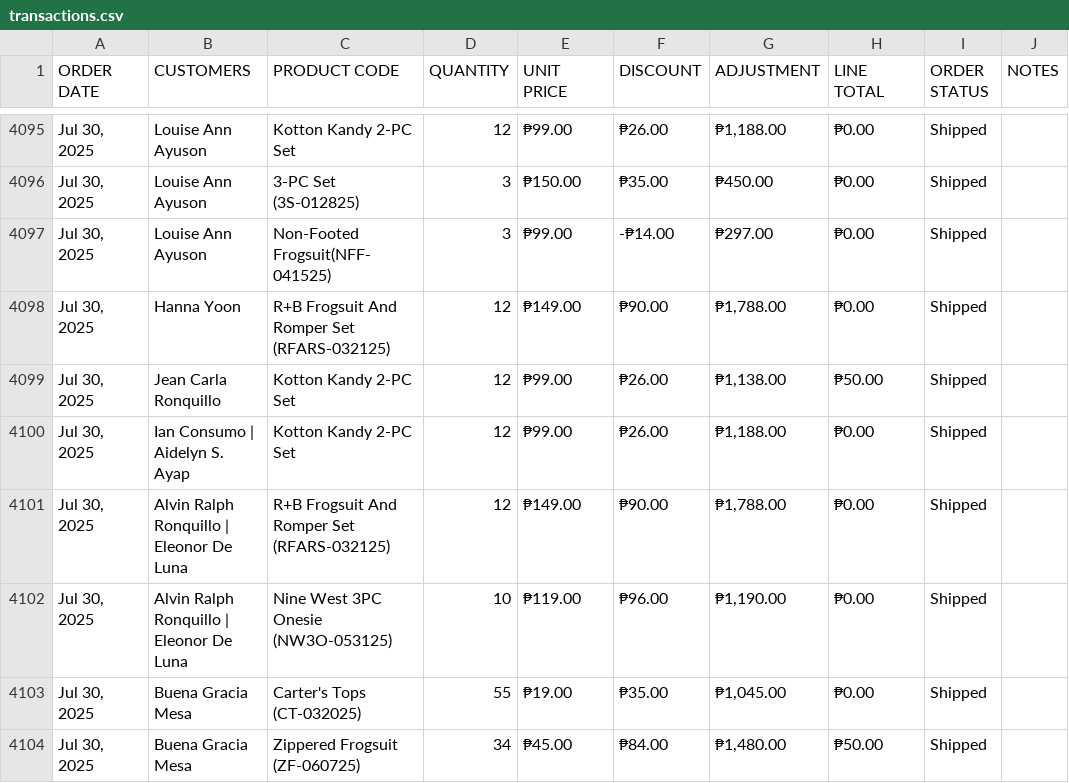
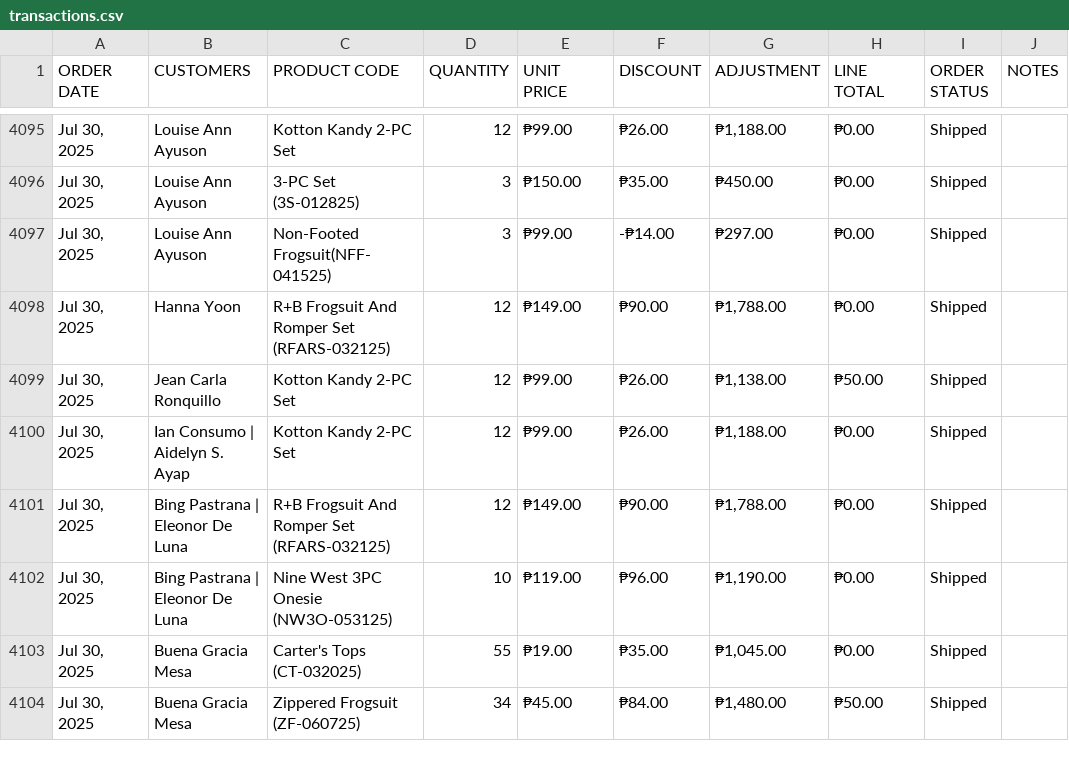
Before and after one commit to ronlovescake/business-management-system, a CSV file: csv/transactions.csv, drawn as a sheet; only a part is shown, gaps mark what is left out; the diff covers the shown part only; the diff names each change by its address in the sheet, - before the commit and + after, or states it on an @@ line.

```diff
--- a/csv/transactions.csv
+++ b/csv/transactions.csv
-B4101:B4102 (CUSTOMERS): Alvin Ralph Ronquillo | Eleonor De Luna
+B4101:B4102 (CUSTOMERS): Bing Pastrana | Eleonor De Luna
```
Also changed, not shown: 59 edited cells elsewhere in this file, 20 other files.
